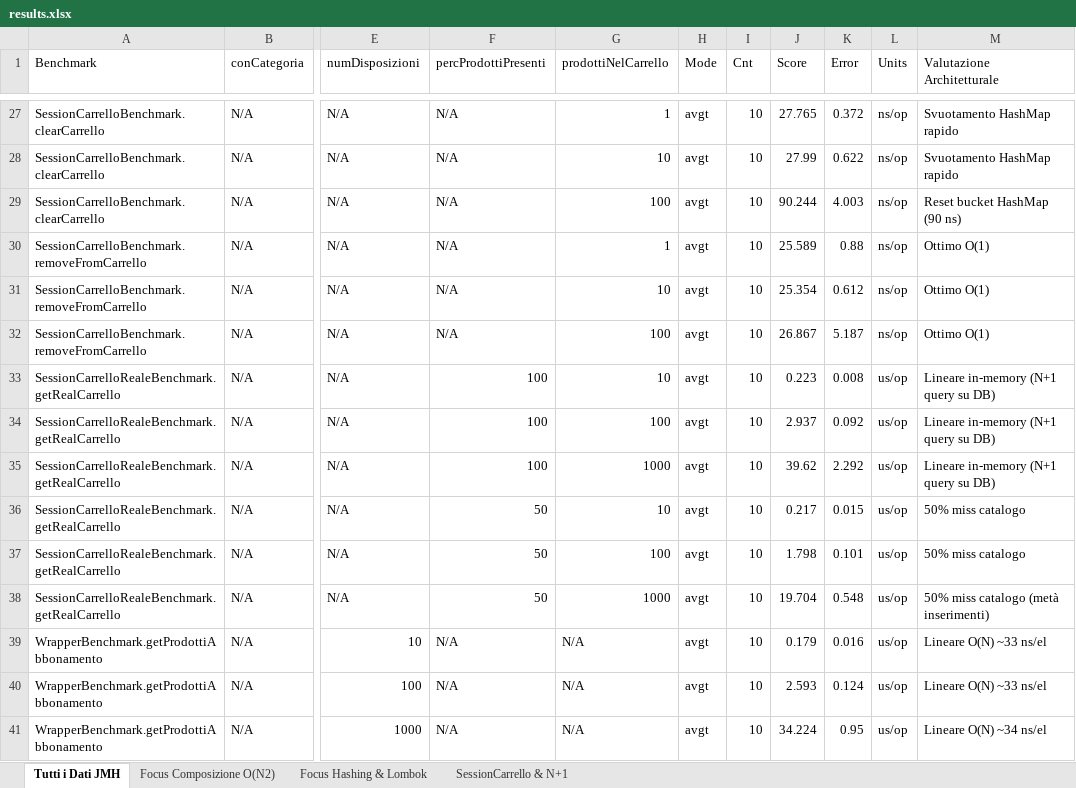
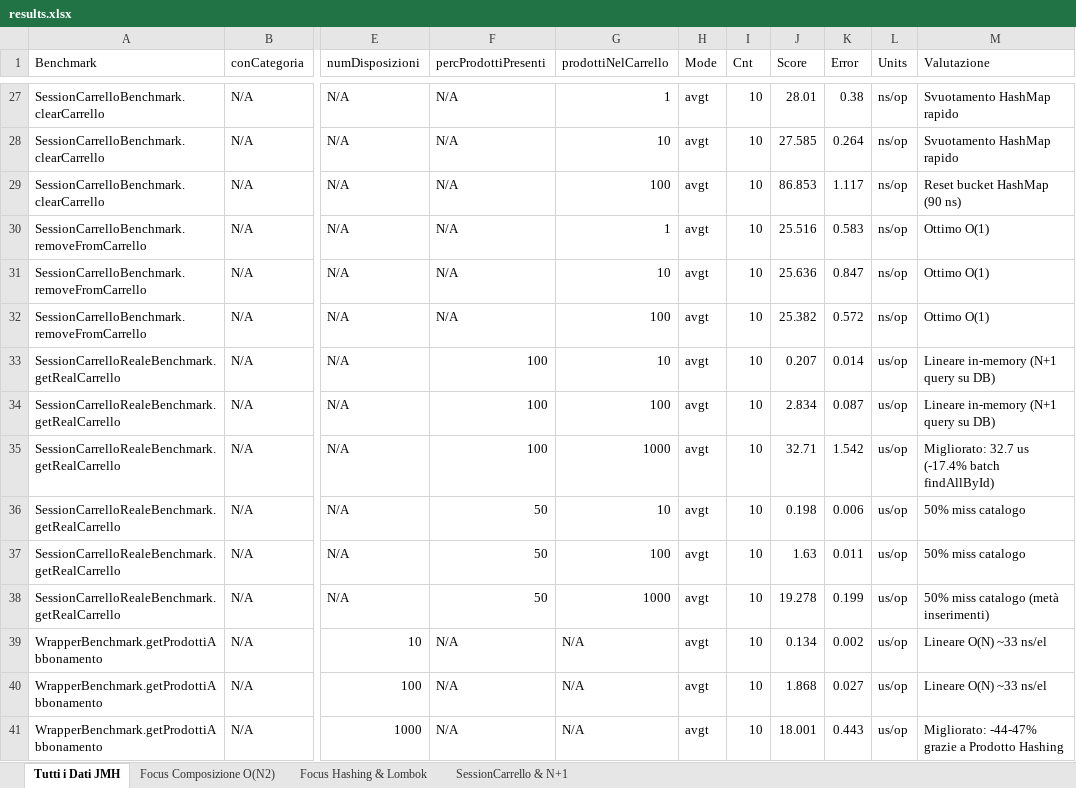
Before and after one commit to GiuseppePastena23/GreenBottle, an Excel workbook: benchmarks_results/results.xlsx, sheet Tutti i Dati JMH, drawn as a sheet; only a part is shown, gaps mark what is left out; values as stored, in another font and other column widths than the file's, no cell formats; the diff covers the shown part only; the diff names each change by its address in the sheet, - before the commit and + after, or states it on an @@ line.

```diff
--- a/benchmarks_results/results.xlsx (sheet Tutti i Dati JMH)
+++ b/benchmarks_results/results.xlsx (sheet Tutti i Dati JMH)
-M1: Valutazione Architetturale
+M1: Valutazione
-J27 (Score): 27.765
+J27 (Score): 28.01
-K27 (Error): 0.372
+K27 (Error): 0.38
-J28 (Score): 27.99
+J28 (Score): 27.585
-K28 (Error): 0.622
+K28 (Error): 0.264
-J29 (Score): 90.244
+J29 (Score): 86.853
-K29 (Error): 4.003
+K29 (Error): 1.117
-J30 (Score): 25.589
+J30 (Score): 25.516
-K30 (Error): 0.88
+K30 (Error): 0.583
-J31 (Score): 25.354
+J31 (Score): 25.636
-K31 (Error): 0.612
+K31 (Error): 0.847
-J32 (Score): 26.867
+J32 (Score): 25.382
-K32 (Error): 5.187
+K32 (Error): 0.572
-J33 (Score): 0.223
+J33 (Score): 0.207
-K33 (Error): 0.008
+K33 (Error): 0.014
-J34 (Score): 2.937
+J34 (Score): 2.834
-K34 (Error): 0.092
+K34 (Error): 0.087
-J35 (Score): 39.62
+J35 (Score): 32.71
-K35 (Error): 2.292
+K35 (Error): 1.542
-M35 (Valutazione): Lineare in-memory (N+1 query su DB)
+M35 (Valutazione): Migliorato: 32.7 us (-17.4% batch findAllById)
-J36 (Score): 0.217
+J36 (Score): 0.198
-K36 (Error): 0.015
+K36 (Error): 0.006
-J37 (Score): 1.798
+J37 (Score): 1.63
-K37 (Error): 0.101
+K37 (Error): 0.011
-J38 (Score): 19.704
+J38 (Score): 19.278
-K38 (Error): 0.548
+K38 (Error): 0.199
-J39 (Score): 0.179
+J39 (Score): 0.134
-K39 (Error): 0.016
+K39 (Error): 0.002
-J40 (Score): 2.593
+J40 (Score): 1.868
-K40 (Error): 0.124
+K40 (Error): 0.027
-J41 (Score): 34.224
+J41 (Score): 18.001
-K41 (Error): 0.95
+K41 (Error): 0.443
-M41 (Valutazione): Lineare O(N) ~34 ns/el
+M41 (Valutazione): Migliorato: -44-47% grazie a Prodotto Hashing
```
Also changed, not shown: 71 edited cells elsewhere in this sheet, sheet Focus Hashing & Lombok, sheet SessionCarrello & N+1, sheet Focus Composizione O(N2), cell formats, 12 other files.
